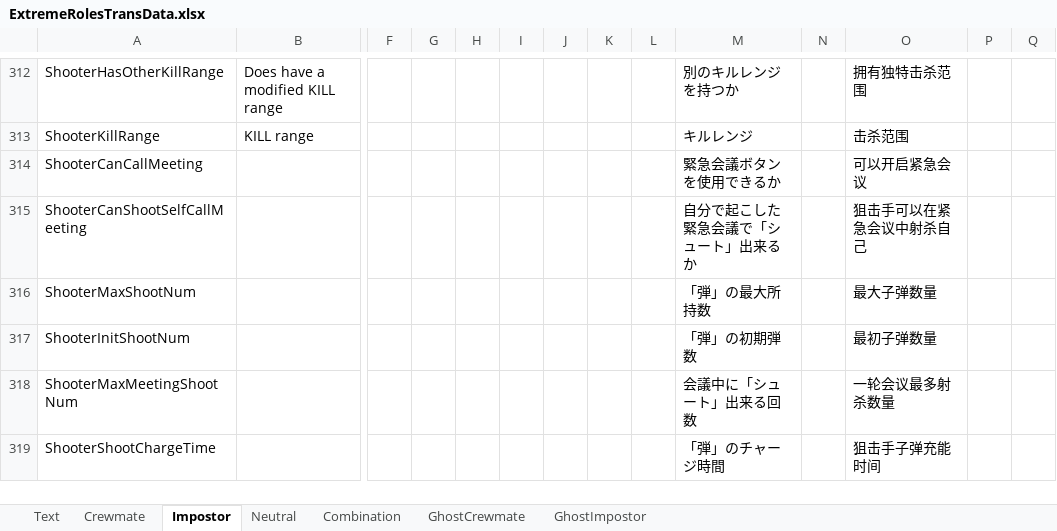
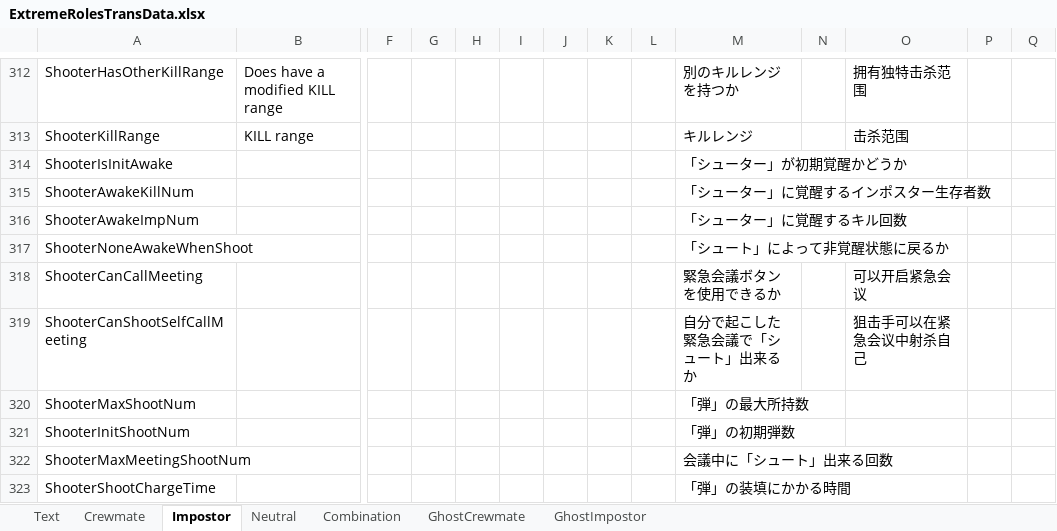
Before and after one commit to yukieiji/ExtremeRoles, an Excel workbook: ExtremeRolesTransData.xlsx, sheet Impostor, drawn as a sheet; only a part is shown, gaps mark what is left out; values as stored, in another font and other column widths than the file's, no borders; addresses are those after the commit; rows hold the shown columns only; the diff covers the shown part only; the diff names each change by its address in the sheet, - before the commit and + after, or states it on an @@ line.

Commit message:
update:reworked shooter trans data

```diff
--- a/ExtremeRolesTransData.xlsx (sheet Impostor)
+++ b/ExtremeRolesTransData.xlsx (sheet Impostor)
+row 314: ShooterIsInitAwake |  |  |  |  |  |  |  |  | 「シューター」が初期覚醒かどうか
+row 315: ShooterAwakeKillNum |  |  |  |  |  |  |  |  | 「シューター」に覚醒するインポスター生存者数
+row 316: ShooterAwakeImpNum |  |  |  |  |  |  |  |  | 「シューター」に覚醒するキル回数
+row 317: ShooterNoneAwakeWhenShoot |  |  |  |  |  |  |  |  | 「シュート」によって非覚醒状態に戻るか
-O320: 最大子弹数量
+O320: (empty)
-O321: 最初子弹数量
+O321: (empty)
-O322: 一轮会议最多射杀数量
+O322: (empty)
-M323: 「弾」のチャージ時間
+M323: 「弾」の装填にかかる時間
-O323: 狙击手子弹充能时间
+O323: (empty)
```
Also changed, not shown: 1 added row, 5 removed rows and 2 edited cells elsewhere in this sheet, 1 other file.
